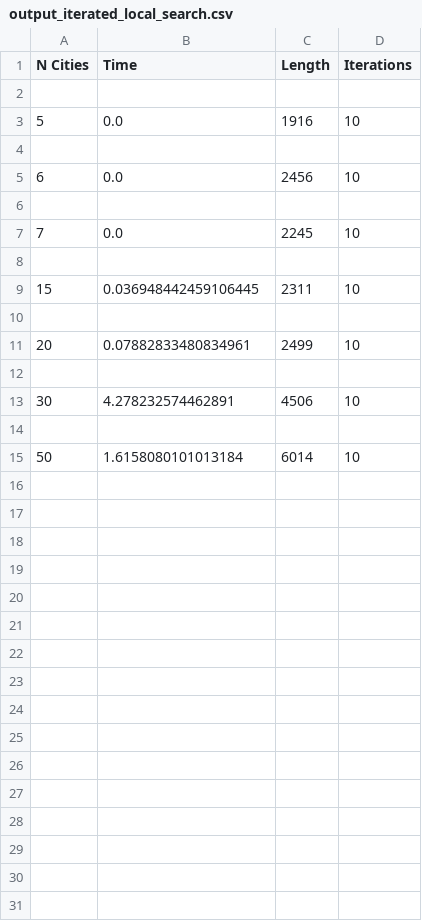
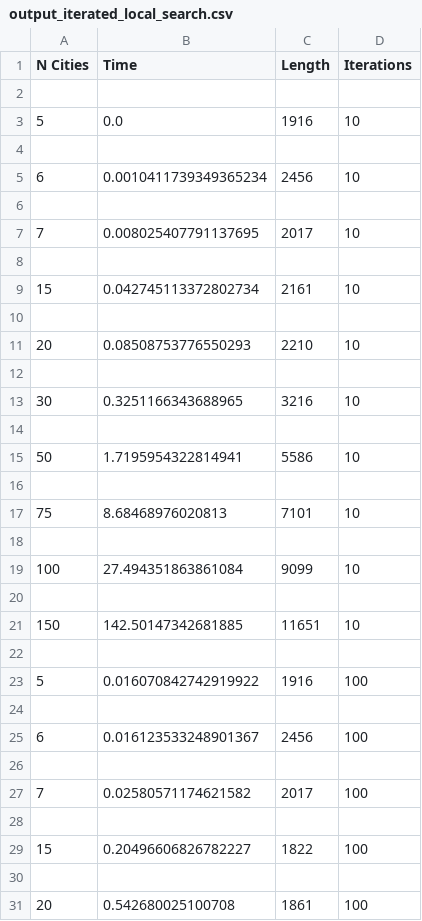
Before and after one commit to JManuelIzRa/Metaheuristics, a CSV file: P1/output_iterated_local_search.csv, drawn as a sheet; only a part is shown; the diff covers the shown part only.

```diff
--- a/P1/output_iterated_local_search.csv
+++ b/P1/output_iterated_local_search.csv
@@ -4,12 +4,28 @@ N Cities,Time,Length,Iterations
 
-6,0.0,2456,10
+6,0.0010411739349365234,2456,10
 
-7,0.0,2245,10
+7,0.008025407791137695,2017,10
 
-15,0.036948442459106445,2311,10
+15,0.042745113372802734,2161,10
 
-20,0.07882833480834961,2499,10
+20,0.08508753776550293,2210,10
 
-30,4.278232574462891,4506,10
+30,0.3251166343688965,3216,10
 
-50,1.6158080101013184,6014,10
+50,1.7195954322814941,5586,10
+
+75,8.68468976020813,7101,10
+
+100,27.494351863861084,9099,10
+
+150,142.50147342681885,11651,10
+
+5,0.016070842742919922,1916,100
+
+6,0.016123533248901367,2456,100
+
+7,0.02580571174621582,2017,100
+
+15,0.20496606826782227,1822,100
+
+20,0.542680025100708,1861,100
```
Also changed, not shown: 10 added rows elsewhere in this file, 2 other files.
